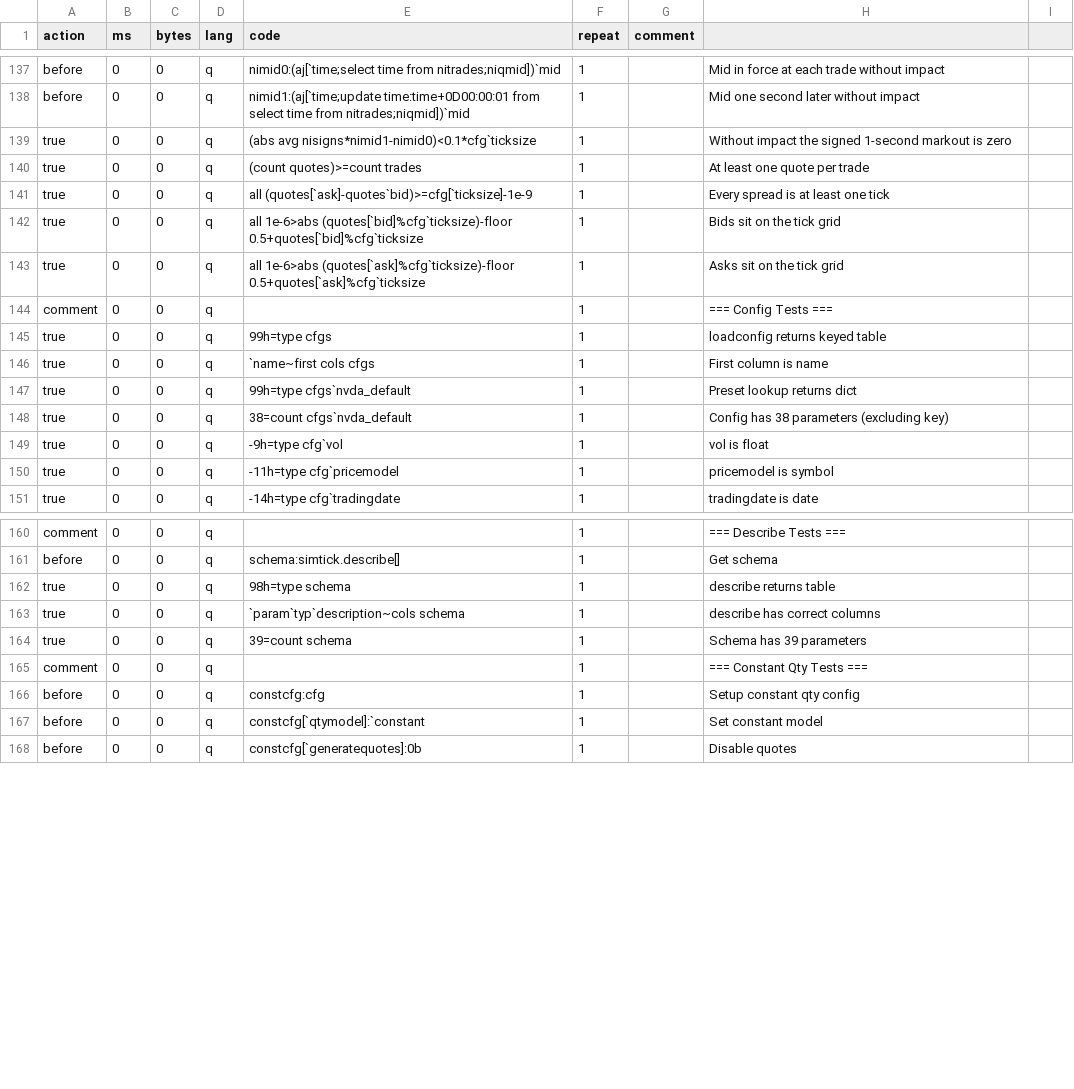
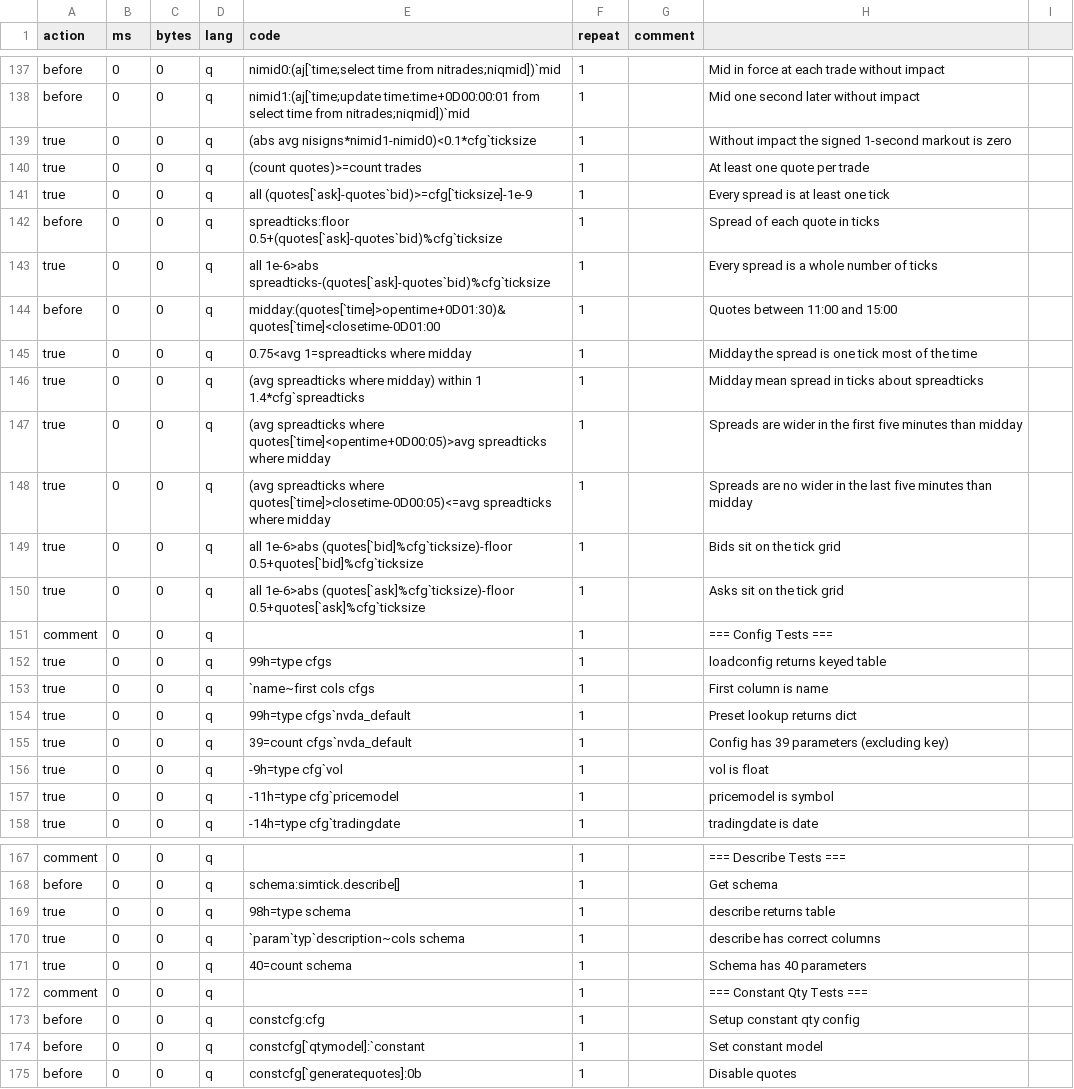
Before and after one commit to PhilSing24/kdbx-simtick, a CSV file: di/simtick/test.csv, drawn as a sheet; only a part is shown, gaps mark what is left out.

```diff
--- a/di/simtick/test.csv
+++ b/di/simtick/test.csv
@@ -141,2 +141,9 @@ true,0,0,q,(count quotes)>=count trades,1,,At least one quote per trade
 true,0,0,q,all (quotes[`ask]-quotes`bid)>=cfg[`ticksize]-1e-9,1,,Every spread is at least one tick
+before,0,0,q,spreadticks:floor 0.5+(quotes[`ask]-quotes`bid)%cfg`ticksize,1,,Spread of each quote in ticks
+true,0,0,q,all 1e-6>abs spreadticks-(quotes[`ask]-quotes`bid)%cfg`ticksize,1,,Every spread is a whole number of ticks
+before,0,0,q,midday:(quotes[`time]>opentime+0D01:30)&quotes[`time]<closetime-0D01:00,1,,Quotes between 11:00 and 15:00
+true,0,0,q,0.75<avg 1=spreadticks where midday,1,,Midday the spread is one tick most of the time
+true,0,0,q,(avg spreadticks where midday) within 1 1.4*cfg`spreadticks,1,,Midday mean spread in ticks about spreadticks
+true,0,0,q,(avg spreadticks where quotes[`time]<opentime+0D00:05)>avg spreadticks where midday,1,,Spreads are wider in the first five minutes than midday
+true,0,0,q,(avg spreadticks where quotes[`time]>closetime-0D00:05)<=avg spreadticks where midday,1,,Spreads are no wider in the last five minutes than midday
 true,0,0,q,all 1e-6>abs (quotes[`bid]%cfg`ticksize)-floor 0.5+quotes[`bid]%cfg`ticksize,1,,Bids sit on the tick grid
@@ -147,3 +154,3 @@ true,0,0,q,`name~first cols cfgs,1,,First column is name
 true,0,0,q,99h=type cfgs`nvda_default,1,,Preset lookup returns dict
-true,0,0,q,38=count cfgs`nvda_default,1,,Config has 38 parameters (excluding key)
+true,0,0,q,39=count cfgs`nvda_default,1,,Config has 39 parameters (excluding key)
 true,0,0,q,-9h=type cfg`vol,1,,vol is float
@@ -163,3 +170,3 @@ true,0,0,q,98h=type schema,1,,describe returns table
 true,0,0,q,`param`typ`description~cols schema,1,,describe has correct columns
-true,0,0,q,39=count schema,1,,Schema has 39 parameters
+true,0,0,q,40=count schema,1,,Schema has 40 parameters
 comment,0,0,q,,1,,=== Constant Qty Tests ===
```
Also changed, not shown: di/simtick/presets.csv, 2 other files.
